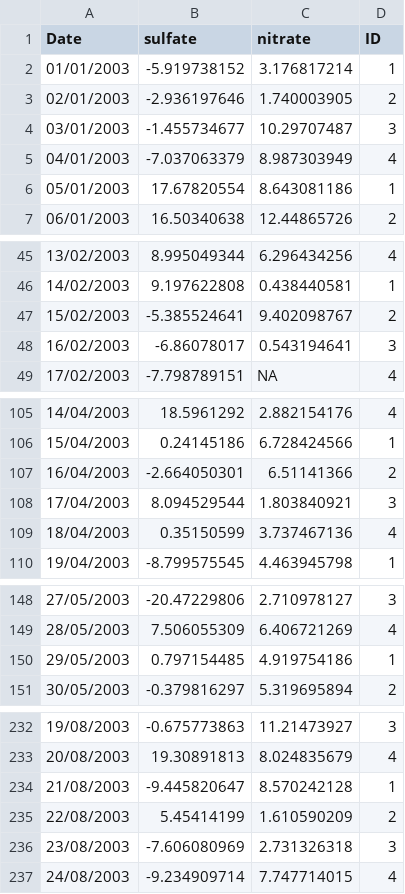
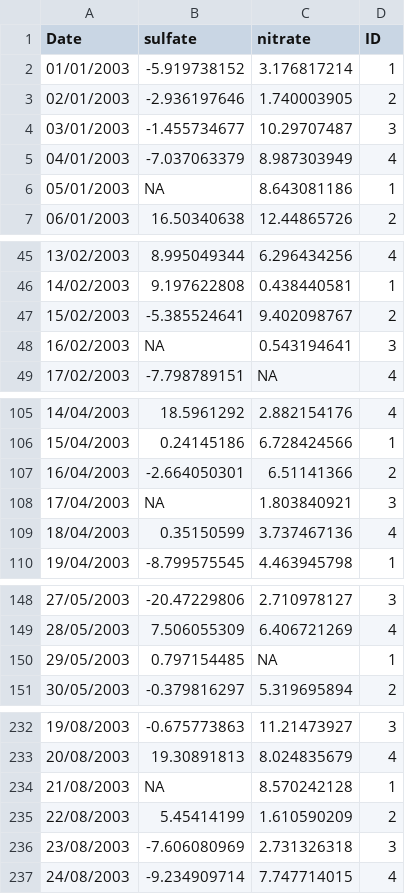
Before and after one commit to FelipeJColon/Intro_R_Programming, a CSV file: mydata.csv, drawn as a sheet; only a part is shown, gaps mark what is left out.

Commit message:
added missing values
added missing values in both vars

```diff
--- a/mydata.csv
+++ b/mydata.csv
@@ -5,3 +5,3 @@ Date,sulfate,nitrate,ID
 04/01/2003,-7.037063379,8.987303949,4
-05/01/2003,17.67820554,8.643081186,1
+05/01/2003,NA,8.643081186,1
 06/01/2003,16.50340638,12.44865726,2
@@ -47,3 +47,3 @@ Date,sulfate,nitrate,ID
 15/02/2003,-5.385524641,9.402098767,2
-16/02/2003,-6.86078017,0.543194641,3
+16/02/2003,NA,0.543194641,3
 17/02/2003,-7.798789151,NA,4
@@ -107,3 +107,3 @@ Date,sulfate,nitrate,ID
 16/04/2003,-2.664050301,6.51141366,2
-17/04/2003,8.094529544,1.803840921,3
+17/04/2003,NA,1.803840921,3
 18/04/2003,0.35150599,3.737467136,4
@@ -149,3 +149,3 @@ Date,sulfate,nitrate,ID
 28/05/2003,7.506055309,6.406721269,4
-29/05/2003,0.797154485,4.919754186,1
+29/05/2003,0.797154485,NA,1
 30/05/2003,-0.379816297,5.319695894,2
@@ -233,3 +233,3 @@ Date,sulfate,nitrate,ID
 20/08/2003,19.30891813,8.024835679,4
-21/08/2003,-9.445820647,8.570242128,1
+21/08/2003,NA,8.570242128,1
 22/08/2003,5.45414199,1.610590209,2
```
